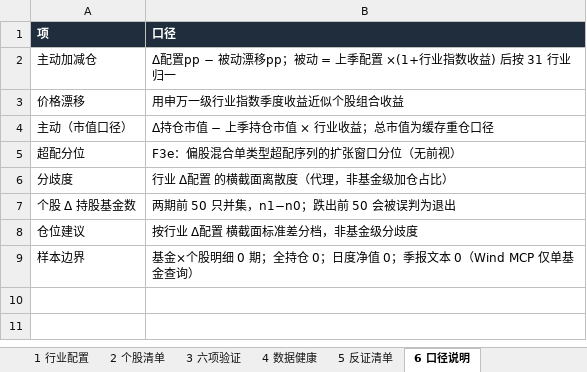
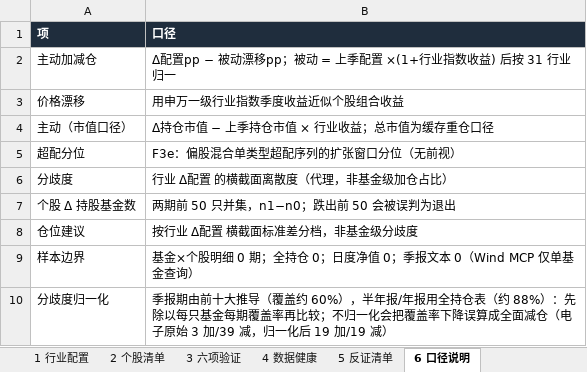
Before and after one commit to HuangDecong/Jiawei-investment, an Excel workbook: 报告/机构持仓决策报告.xlsx, sheet 6 口径说明, drawn as a sheet; values as stored, in another font and other column widths than the file's, no borders; the diff names each change by its address in the sheet, - before the commit and + after, or states it on an @@ line.

```diff
--- a/报告/机构持仓决策报告.xlsx (sheet 6 口径说明)
+++ b/报告/机构持仓决策报告.xlsx (sheet 6 口径说明)
+row 10: 分歧度归一化 | 季报期由前十大推导（覆盖约 60%），半年报/年报用全持仓表（约 88%）：先除以每只基金每期覆盖率再比较；不归一化会把覆盖率下降误算成全面减仓（电子原始 3 加/39 减，归一化后 19 加/19 减）
```
Also changed, not shown: sheet 1 行业配置, sheet 0 决策摘要, 6 other files.
